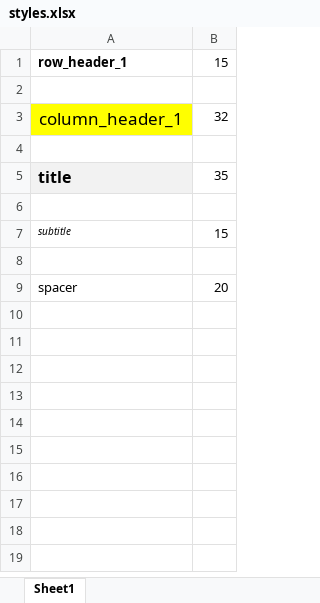
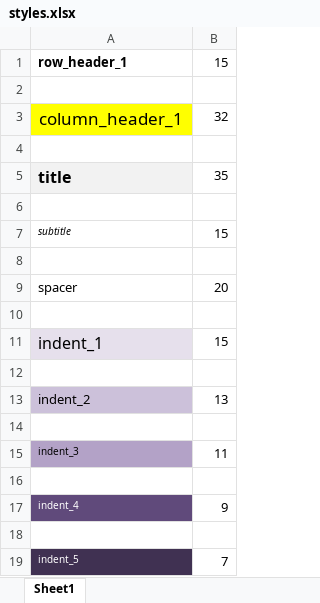
Before and after one commit to moj-analytical-services/xltabr, an Excel workbook: inst/extdata/styles.xlsx, sheet Sheet1, drawn as a sheet; values as stored, in another font and other column widths than the file's, no borders; the diff names each change by its address in the sheet, - before the commit and + after, or states it on an @@ line.

Commit message:
added autodetect row format and combine columns

```diff
--- a/inst/extdata/styles.xlsx (sheet Sheet1)
+++ b/inst/extdata/styles.xlsx (sheet Sheet1)
+row 10: (empty)
+row 11: indent_1 | 15
+row 12: (empty)
+row 13: indent_2 | 13
+row 14: (empty)
+row 15: indent_3 | 11
+row 16: (empty)
+row 17: indent_4 | 9
+row 18: (empty)
+row 19: indent_5 | 7
```
Also changed, not shown: 5 other files.
